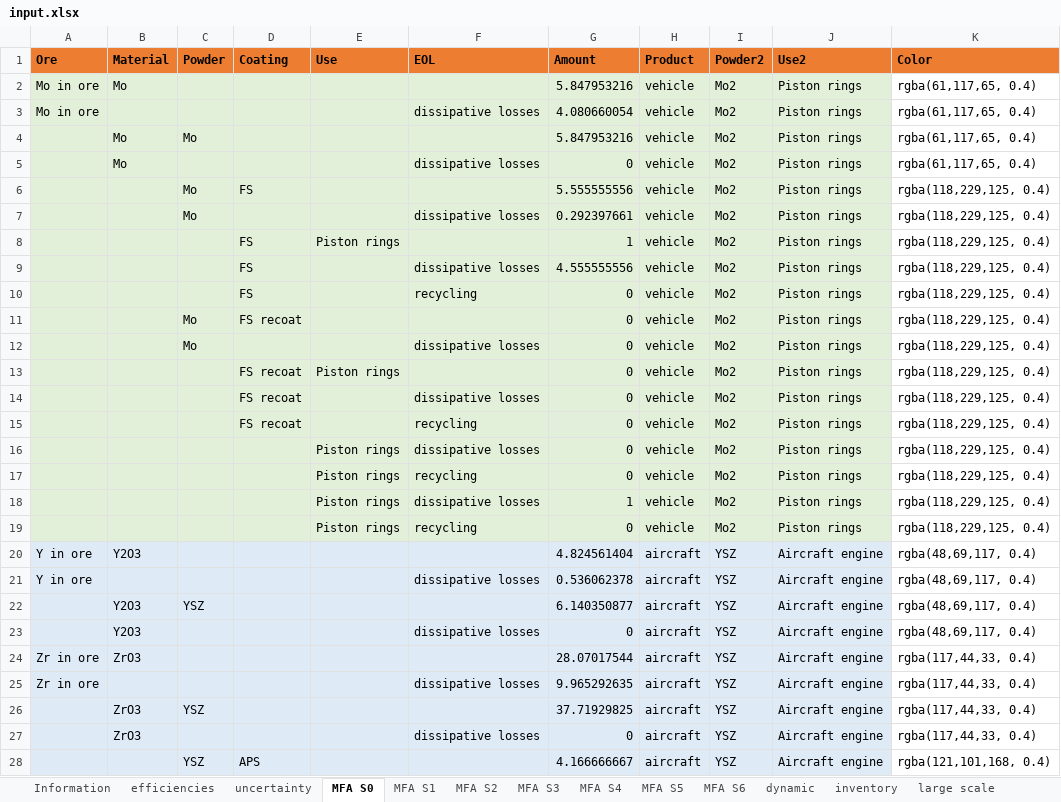
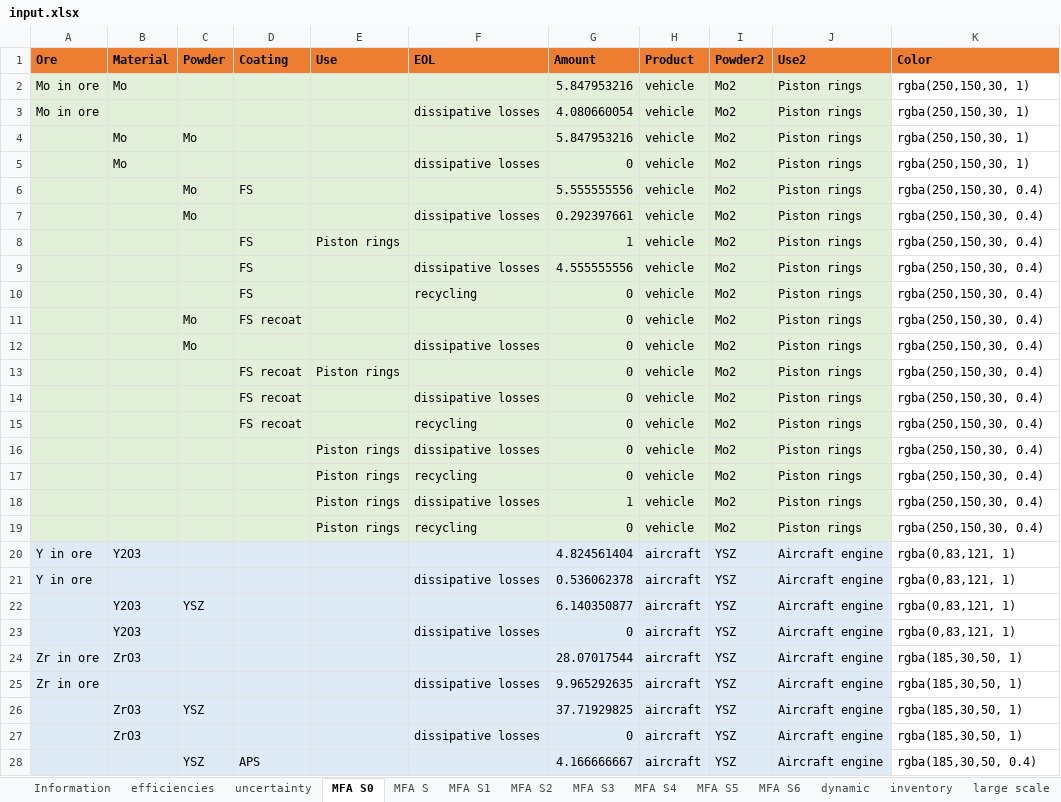
Before and after one commit to mohamadkaddoura/DLiTS, an Excel workbook: input.xlsx, sheet MFA S0, drawn as a sheet; only a part is shown; values as stored, in another font and other column widths than the file's, no borders; the diff covers the shown part only; the diff names each change by its address in the sheet, - before the commit and + after, or states it on an @@ line.

```diff
--- a/input.xlsx (sheet MFA S0)
+++ b/input.xlsx (sheet MFA S0)
+sheet tab: MFA S
-K2:K5 (Color): rgba(61,117,65, 0.4)
+K2:K5 (Color): rgba(250,150,30, 1)
-K6:K19 (Color): rgba(118,229,125, 0.4)
+K6:K19 (Color): rgba(250,150,30, 0.4)
-K20:K23 (Color): rgba(48,69,117, 0.4)
+K20:K23 (Color): rgba(0,83,121, 1)
-K24:K27 (Color): rgba(117,44,33, 0.4)
+K24:K27 (Color): rgba(185,30,50, 1)
-K28 (Color): rgba(121,101,168, 0.4)
+K28 (Color): rgba(185,30,50, 0.4)
```
Also changed, not shown: 111 edited cells and cell formats elsewhere in this sheet, sheet efficiencies, sheet uncertainty.
